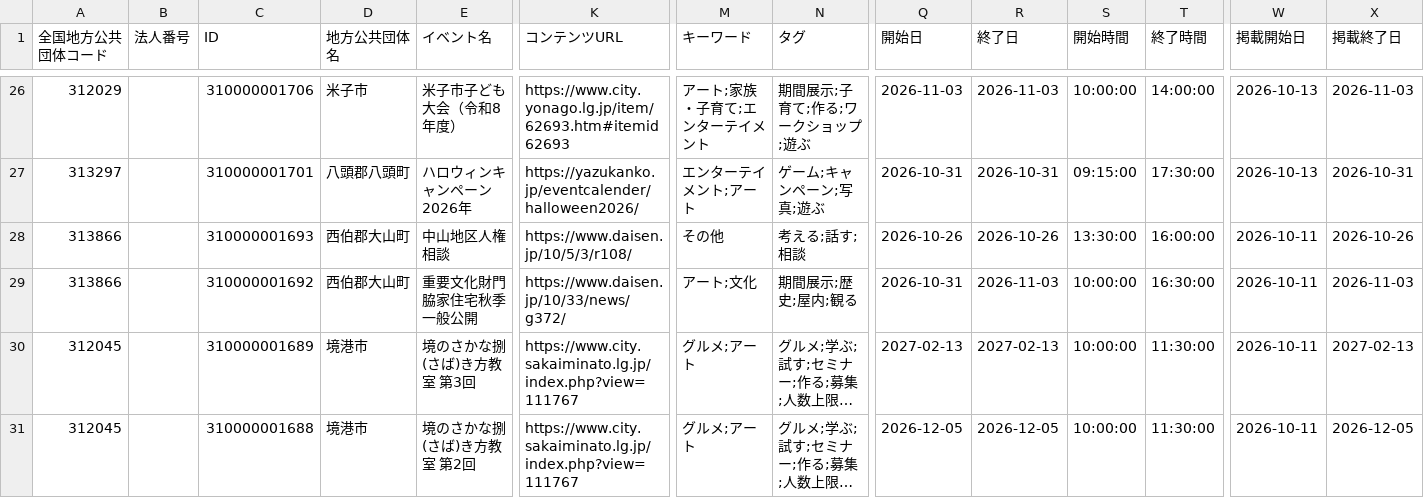
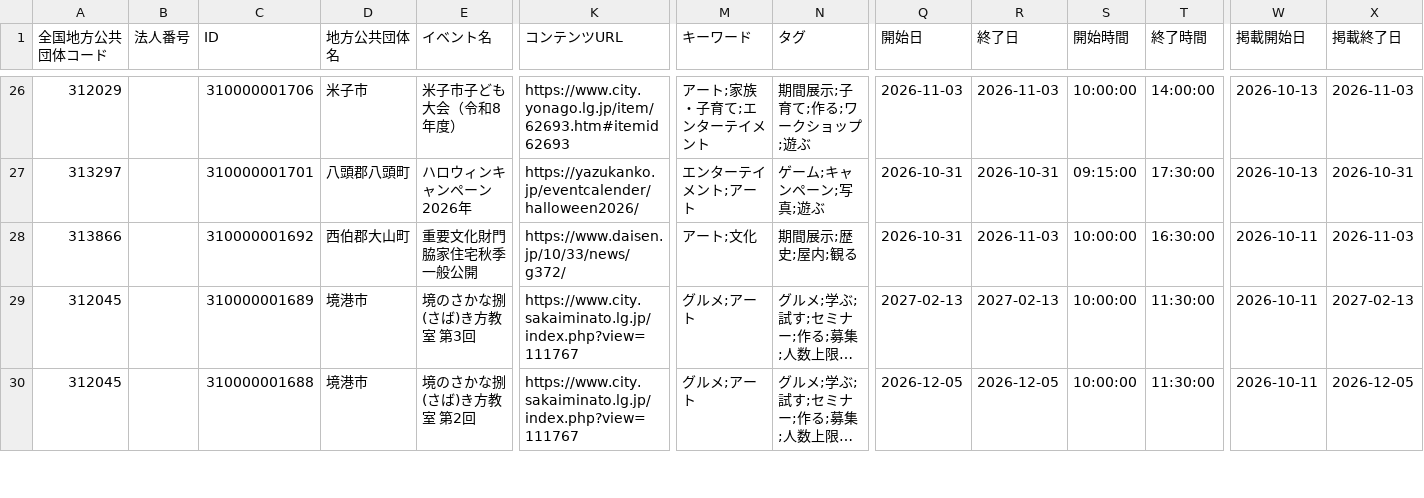
Before and after one commit to suzuking001/event_map, a CSV file: data/tottori_events.csv, drawn as a sheet; only a part is shown, gaps mark what is left out; long unchanged cells end in …; rows hold the shown columns only; the diff covers the shown part only; the diff names each change by its address in the sheet, - before the commit and + after, or states it on an @@ line.

```diff
--- a/data/tottori_events.csv
+++ b/data/tottori_events.csv
-row 28: 313866 |  | 310000001693 | 西伯郡大山町 | 中山地区人権相談 | https://www.daisen.jp/10/5/3/r108/ | その他 | 考える;話す;相談 | 2026-10-26 | 2026-10-26 | 13:30:00 | 16:00:00 | 2026-10-11 | 2026-10-26
```
Also changed, not shown: 1 removed row and 1 edited cell elsewhere in this file, 1 other file.
